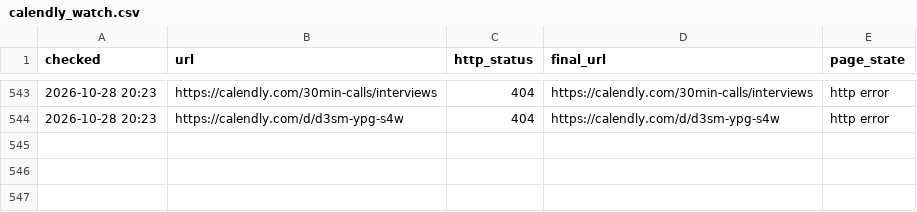
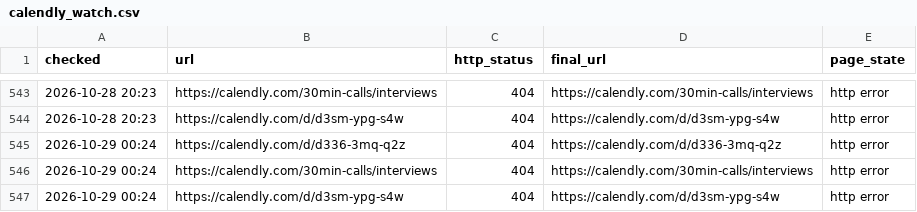
Before and after one commit to Dutchosintguy/X-phising-campaign-monitor, a CSV file: data/calendly_watch.csv, drawn as a sheet; only a part is shown, gaps mark what is left out.

```diff
--- a/data/calendly_watch.csv
+++ b/data/calendly_watch.csv
@@ -544 +544,4 @@ checked,url,http_status,final_url,page_state
 2026-10-28 20:23,https://calendly.com/d/d3sm-ypg-s4w,404,https://calendly.com/d/d3sm-ypg-s4w,http error
+2026-10-29 00:24,https://calendly.com/d/d336-3mq-q2z,404,https://calendly.com/d/d336-3mq-q2z,http error
+2026-10-29 00:24,https://calendly.com/30min-calls/interviews,404,https://calendly.com/30min-calls/interviews,http error
+2026-10-29 00:24,https://calendly.com/d/d3sm-ypg-s4w,404,https://calendly.com/d/d3sm-ypg-s4w,http error
```
Also changed, not shown: data/alerts.csv, data/heartbeat.csv, 6 other files.
